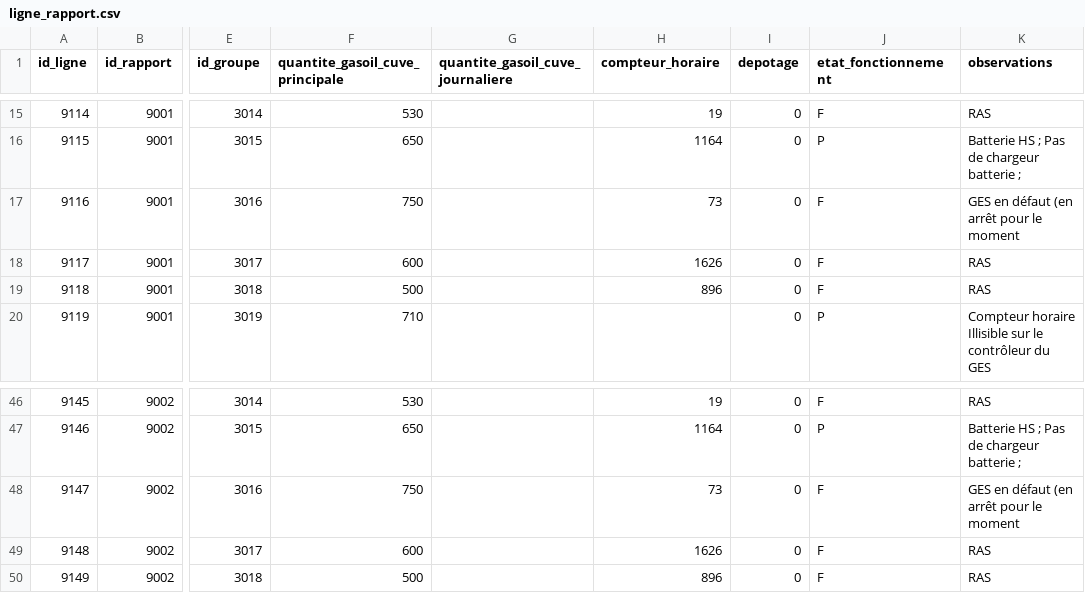
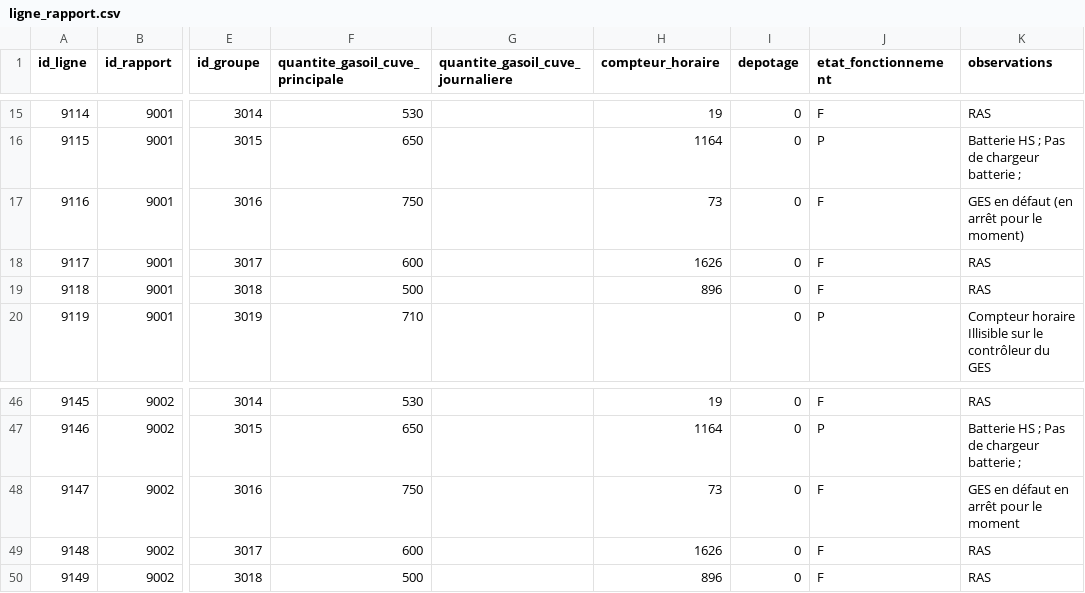
Before and after one commit to divinendzana/carburflow, a CSV file: data/ligne_rapport.csv, drawn as a sheet; only a part is shown, gaps mark what is left out; the diff names each change by its address in the sheet, - before the commit and + after, or states it on an @@ line.

```diff
--- a/data/ligne_rapport.csv
+++ b/data/ligne_rapport.csv
-K17 (observations): GES en défaut (en arrêt pour le moment
+K17 (observations): GES en défaut (en arrêt pour le moment)
-K48 (observations): GES en défaut (en arrêt pour le moment
+K48 (observations): GES en défaut en arrêt pour le moment
```
Also changed, not shown: data/cuve_principale.csv, data/groupe_electrogene.csv, 12 other files.
